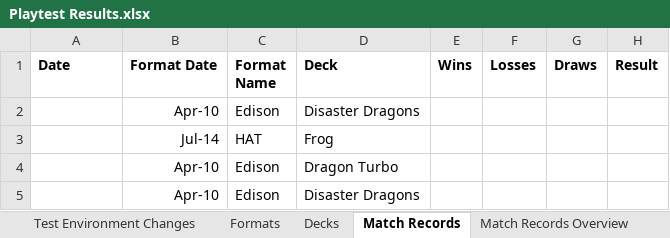
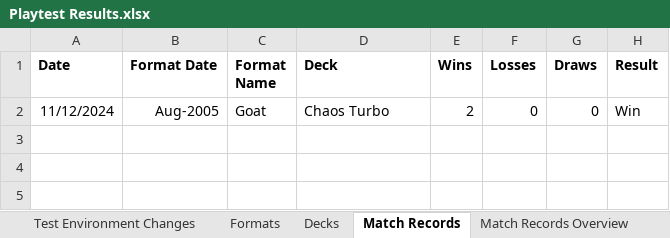
Before and after one commit to huf0001/CustomYGO, an Excel workbook: Custom Cards/Horus the Black Flame Dragon/Playtest Results.xlsx, sheet Match Records, drawn as a sheet; values as stored, in another font and other column widths than the file's, no borders; removed rows and columns are numbered as before the commit, all else as after; the diff names each change by its address in the sheet, - before the commit and + after, or states it on an @@ line.

```diff
--- a/Custom Cards/Horus the Black Flame Dragon/Playtest Results.xlsx (sheet Match Records)
+++ b/Custom Cards/Horus the Black Flame Dragon/Playtest Results.xlsx (sheet Match Records)
-row 2:  | Apr-10 | Edison | Disaster Dragons
-row 3:  | Jul-14 | HAT | Frog
-row 4:  | Apr-10 | Edison | Dragon Turbo
-row 5:  | Apr-10 | Edison | Disaster Dragons
+row 2: 11/12/2024 | Aug-2005 | Goat | Chaos Turbo | 2 | 0 | 0 | Win
```
Also changed, not shown: sheet Match Records Overview, sheet Decks, sheet Format Overview, formulas that keep their value, Templates/Custom Archetype Template/Playtest Results.xlsx.
